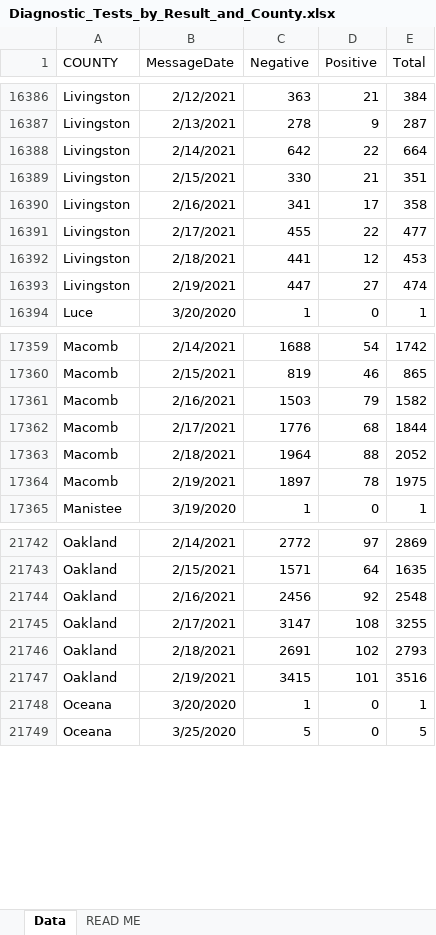
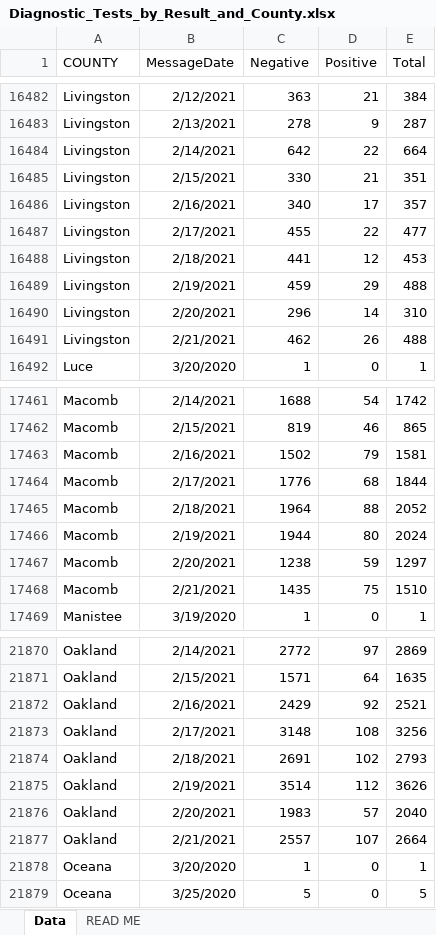
Before and after one commit to damaneice/covid-19, an Excel workbook: src/data/Diagnostic_Tests_by_Result_and_County.xlsx, sheet Data, drawn as a sheet; only a part is shown, gaps mark what is left out; values as stored, in another font and other column widths than the file's, no borders; addresses are those after the commit; the diff covers the shown part only; the diff names each change by its address in the sheet, - before the commit and + after, or states it on an @@ line.

Commit message:
Update Covid case data 202102230424

```diff
--- a/src/data/Diagnostic_Tests_by_Result_and_County.xlsx (sheet Data)
+++ b/src/data/Diagnostic_Tests_by_Result_and_County.xlsx (sheet Data)
-C16486 (Negative): 341
+C16486 (Negative): 340
-E16486 (Total): 358
+E16486 (Total): 357
-C16489 (Negative): 447
+C16489 (Negative): 459
-D16489 (Positive): 27
+D16489 (Positive): 29
-E16489 (Total): 474
+E16489 (Total): 488
+row 16490: Livingston | 2/20/2021 | 296 | 14 | 310
+row 16491: Livingston | 2/21/2021 | 462 | 26 | 488
-C17463 (Negative): 1503
+C17463 (Negative): 1502
-E17463 (Total): 1582
+E17463 (Total): 1581
-C17466 (Negative): 1897
+C17466 (Negative): 1944
-D17466 (Positive): 78
+D17466 (Positive): 80
-E17466 (Total): 1975
+E17466 (Total): 2024
+row 17467: Macomb | 2/20/2021 | 1238 | 59 | 1297
+row 17468: Macomb | 2/21/2021 | 1435 | 75 | 1510
-C21872 (Negative): 2456
+C21872 (Negative): 2429
-E21872 (Total): 2548
+E21872 (Total): 2521
-C21873 (Negative): 3147
+C21873 (Negative): 3148
-E21873 (Total): 3255
+E21873 (Total): 3256
-C21875 (Negative): 3415
+C21875 (Negative): 3514
-D21875 (Positive): 101
+D21875 (Positive): 112
-E21875 (Total): 3516
+E21875 (Total): 3626
+row 21876: Oakland | 2/20/2021 | 1983 | 57 | 2040
+row 21877: Oakland | 2/21/2021 | 2557 | 107 | 2664
```
Also changed, not shown: 166 added rows and 75 edited cells elsewhere in this sheet, 2 other files.
